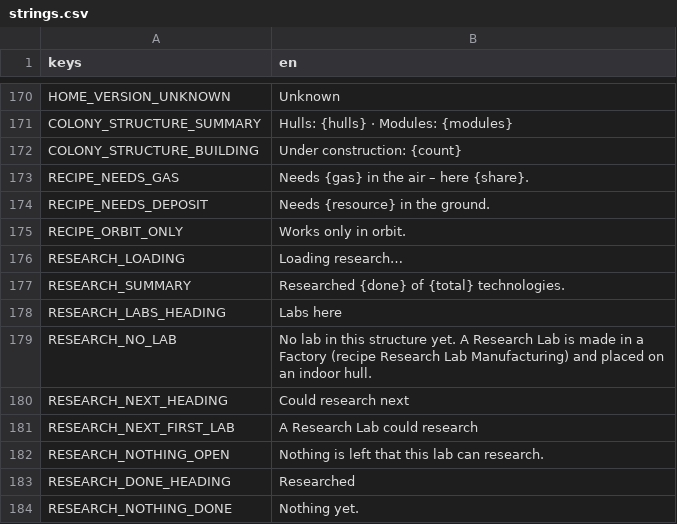
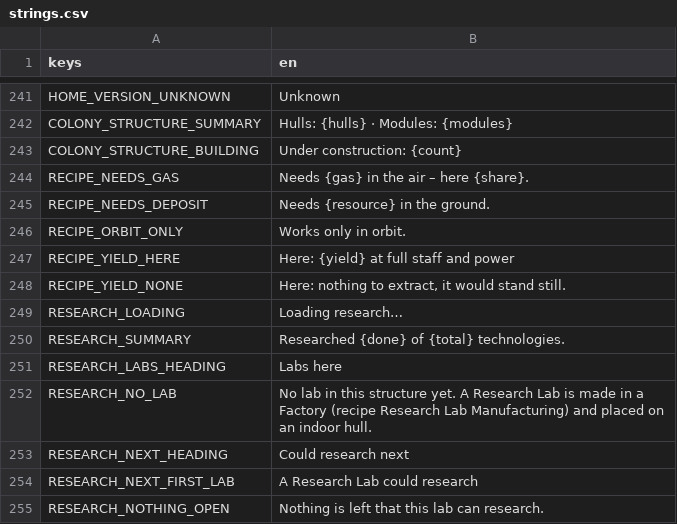
Before and after one commit to speedygtd-te/trade-empire2-frontend, a CSV file: i18n/strings.csv, drawn as a sheet; only a part is shown, gaps mark what is left out; the shorter side is filled out with more unchanged rows; the diff covers the shown part only.

```diff
--- a/i18n/strings.csv
+++ b/i18n/strings.csv
@@ -175,2 +246,4 @@ RECIPE_NEEDS_DEPOSIT,Needs {resource} in the ground.
 RECIPE_ORBIT_ONLY,Works only in orbit.
+RECIPE_YIELD_HERE,Here: {yield} at full staff and power
+RECIPE_YIELD_NONE,"Here: nothing to extract, it would stand still."
 RESEARCH_LOADING,Loading research…
```
Also changed, not shown: 71 added rows elsewhere in this file, 5 other files.
